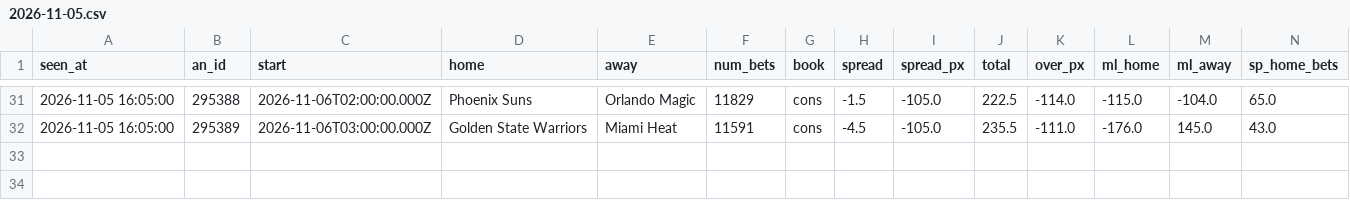
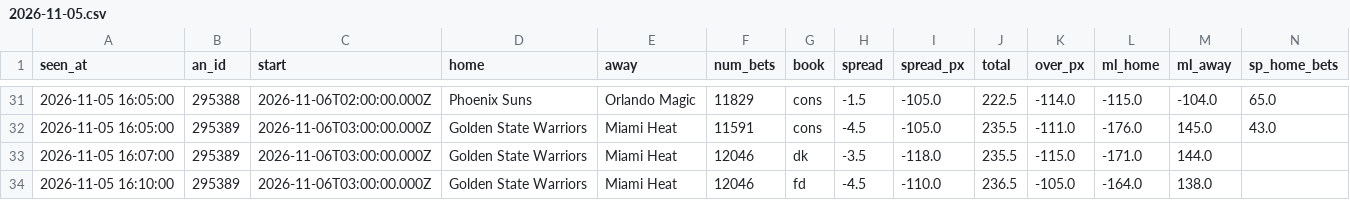
Before and after one commit to JeffreyD24/nba-mixed-model, a CSV file: sharp/live/nba/2026-11-05.csv, drawn as a sheet; only a part is shown, gaps mark what is left out; rows hold the shown columns only; the diff names each change by its address in the sheet, - before the commit and + after, or states it on an @@ line.

```diff
--- a/sharp/live/nba/2026-11-05.csv
+++ b/sharp/live/nba/2026-11-05.csv
+row 33: 2026-11-05 16:07:00 | 295389 | 2026-11-06T03:00:00.000Z | Golden State Warriors | Miami Heat | 12046 | dk | -3.5 | -118.0 | 235.5 | -115.0 | -171.0 | 144.0
+row 34: 2026-11-05 16:10:00 | 295389 | 2026-11-06T03:00:00.000Z | Golden State Warriors | Miami Heat | 12046 | fd | -4.5 | -110.0 | 236.5 | -105.0 | -164.0 | 138.0
```
Also changed, not shown: sharp/live/ncaab/2026-11-05.csv, sharp/live/ncaaf/2026-11-05.csv, 7 other files.
